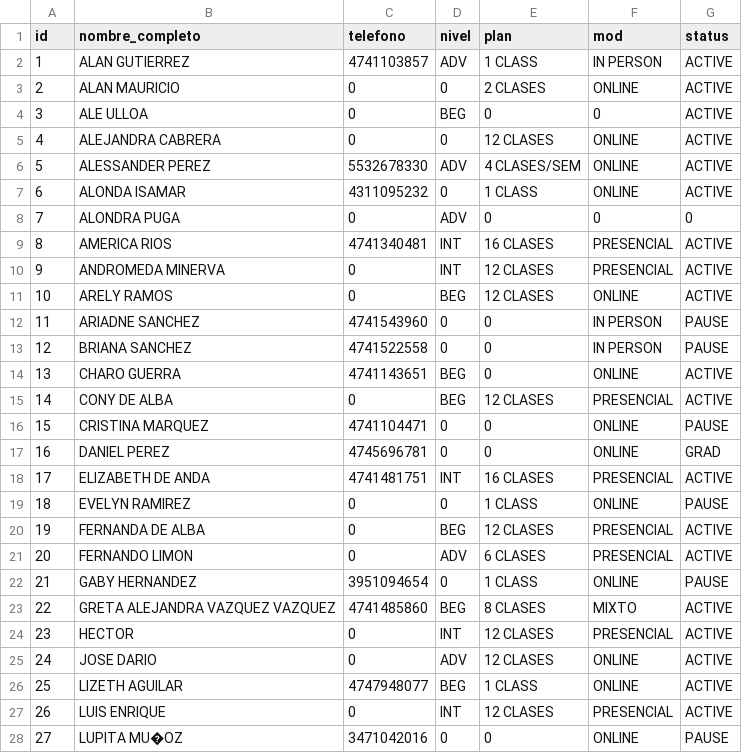
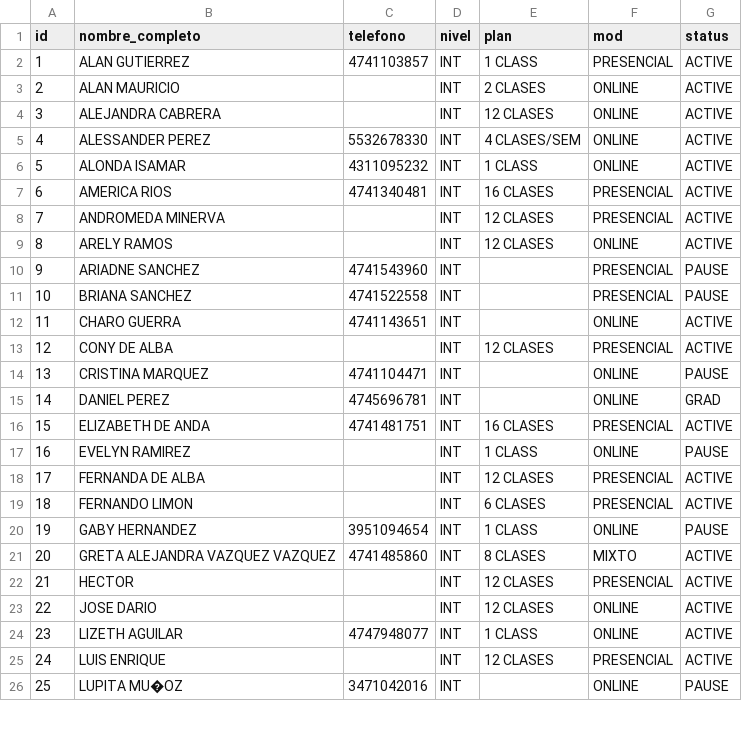
Before and after one commit to JorgeRito/english-chat-class, a CSV file: backend/users_ecc.csv, drawn as a sheet; only a part is shown; removed rows and columns are numbered as before the commit, all else as after; the diff covers the shown part only; the diff names each change by its address in the sheet, - before the commit and + after, or states it on an @@ line.

Commit message:
update users

```diff
--- a/backend/users_ecc.csv
+++ b/backend/users_ecc.csv
-D2 (nivel): ADV
+D2 (nivel): INT
-F2 (mod): IN PERSON
+F2 (mod): PRESENCIAL
-C3 (telefono): 0
+C3 (telefono): (empty)
-D3 (nivel): 0
+D3 (nivel): INT
-row 4: 3 | ALE ULLOA | 0 | BEG | 0 | 0 | ACTIVE
@@ column A (id) renumbered between rows 4 and 36 @@
-C4 (telefono): 0
+C4 (telefono): (empty)
-D4 (nivel): 0
+D4 (nivel): INT
-D5 (nivel): ADV
+D5 (nivel): INT
-D6 (nivel): 0
+D6 (nivel): INT
-row 8: 7 | ALONDRA PUGA | 0 | ADV | 0 | 0 | 0
-C8:C9 (telefono): 0
+C8:C9 (telefono): (empty)
-D9 (nivel): BEG
+D9 (nivel): INT
-D10:D11 (nivel): 0
+D10:D11 (nivel): INT
-E10:E12 (plan): 0
+E10:E12 (plan): (empty)
-F10:F11 (mod): IN PERSON
+F10:F11 (mod): PRESENCIAL
-D12:D13 (nivel): BEG
+D12:D13 (nivel): INT
-C13 (telefono): 0
+C13 (telefono): (empty)
-D14:D15 (nivel): 0
+D14:D15 (nivel): INT
-E14:E15 (plan): 0
+E14:E15 (plan): (empty)
-C17:C19 (telefono): 0
+C17:C19 (telefono): (empty)
-D17 (nivel): 0
+D17 (nivel): INT
-D18 (nivel): BEG
+D18 (nivel): INT
-D19 (nivel): ADV
+D19 (nivel): INT
-D20 (nivel): 0
+D20 (nivel): INT
-D21 (nivel): BEG
+D21 (nivel): INT
-C22:C23 (telefono): 0
+C22:C23 (telefono): (empty)
-D23 (nivel): ADV
+D23 (nivel): INT
-D24 (nivel): BEG
+D24 (nivel): INT
-C25 (telefono): 0
+C25 (telefono): (empty)
-D26 (nivel): 0
+D26 (nivel): INT
-E26 (plan): 0
+E26 (plan): (empty)
```
Also changed, not shown: 2 removed rows and 13 edited cells elsewhere in this file.
